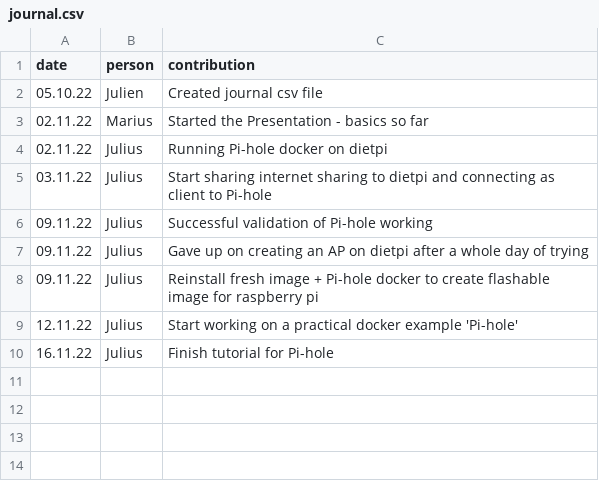
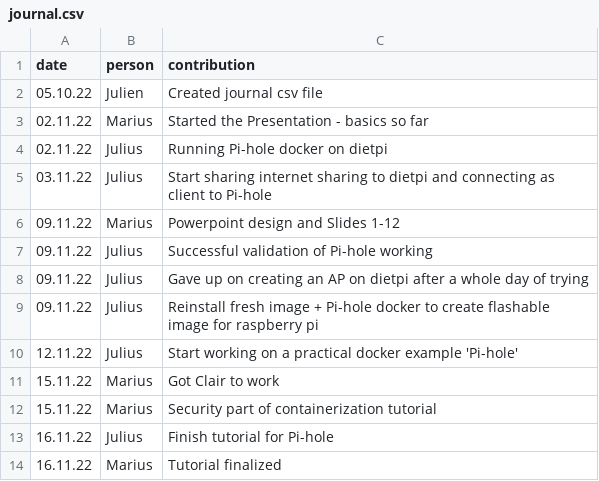
Before and after one commit to nembrinj/protofablab, a CSV file: topics/03_containerization/journal.csv, drawn as a sheet; the diff names each change by its address in the sheet, - before the commit and + after, or states it on an @@ line.

Commit message:
Journal updated

```diff
--- a/topics/03_containerization/journal.csv
+++ b/topics/03_containerization/journal.csv
+row 6: 09.11.22 | Marius | Powerpoint design and Slides 1-12
+row 11: 15.11.22 | Marius | Got Clair to work
+row 12: 15.11.22 | Marius | Security part of containerization tutorial
+row 14: 16.11.22 | Marius | Tutorial finalized
```
Also changed, not shown: 1 other file.
